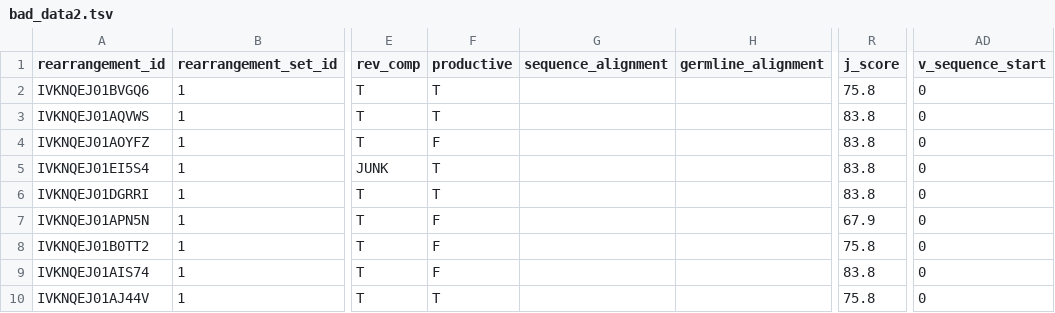
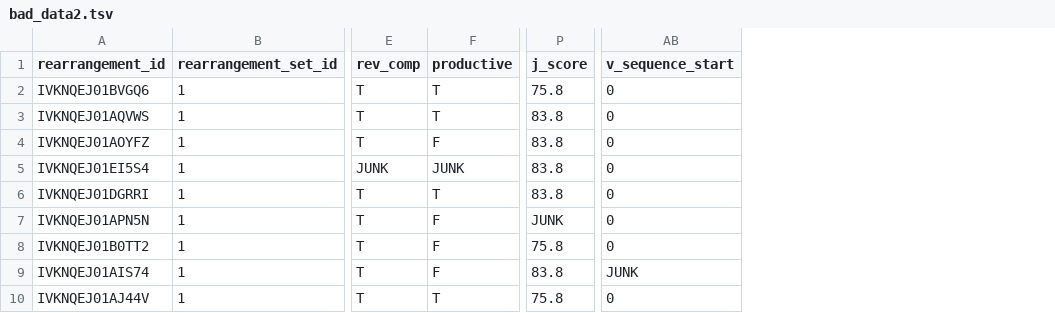
Before and after one commit to airr-community/airr-standards, a TSV file: lang/python/examples/bad_data2.tsv, drawn as a sheet; only a part is shown, gaps mark what is left out; removed rows and columns are numbered as before the commit, all else as after; the diff names each change by its address in the sheet, - before the commit and + after, or states it on an @@ line.

Commit message:
Various changes to python validation.

```diff
--- a/lang/python/examples/bad_data2.tsv
+++ b/lang/python/examples/bad_data2.tsv
-column G (sequence_alignment), empty
-column H (germline_alignment), empty
-F5 (productive): T
+F5 (productive): JUNK
-P7 (j_score): 67.9
+P7 (j_score): JUNK
-AB9 (v_sequence_start): 0
+AB9 (v_sequence_start): JUNK
```
Also changed, not shown: 4 other files.
